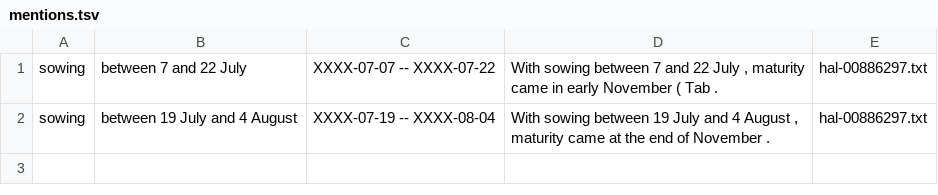
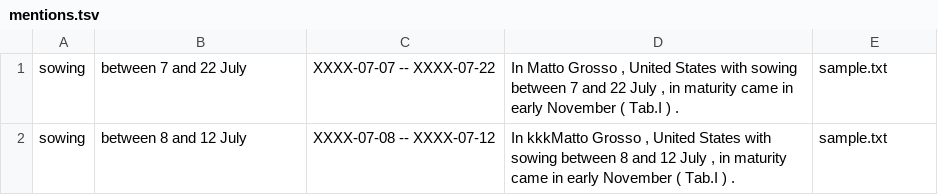
Before and after one commit to clulab/habitus, a TSV file: out'/mentions.tsv, drawn as a sheet.

```diff
--- a/out'/mentions.tsv
+++ b/out'/mentions.tsv
@@ -1,2 +1,2 @@
-sowing	between 7 and 22 July	XXXX-07-07 -- XXXX-07-22	With sowing between 7 and 22 July ,   maturity came in early November ( Tab .	hal-00886297.txt
-sowing	between  19 July    and 4 August	XXXX-07-19 -- XXXX-08-04	With  sowing  between  19 July    and 4 August , maturity came at the end of November .	hal-00886297.txt
+sowing	between 7 and 22 July	XXXX-07-07 -- XXXX-07-22	In Matto Grosso , United States  with sowing between 7 and 22 July , in  maturity came in early November ( Tab.I ) .	sample.txt
+sowing	between 8 and 12 July	XXXX-07-08 -- XXXX-07-12	In kkkMatto Grosso , United States  with sowing between 8 and 12 July , in  maturity came in early November ( Tab.I ) .	sample.txt
```
Also changed, not shown: 4 other files.
